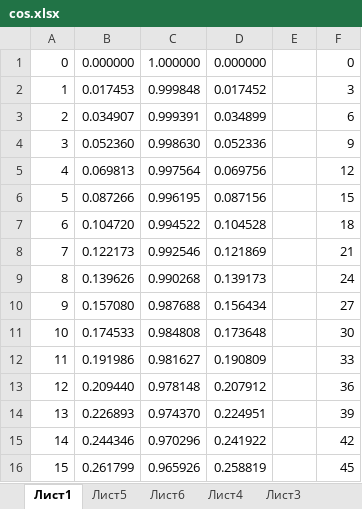
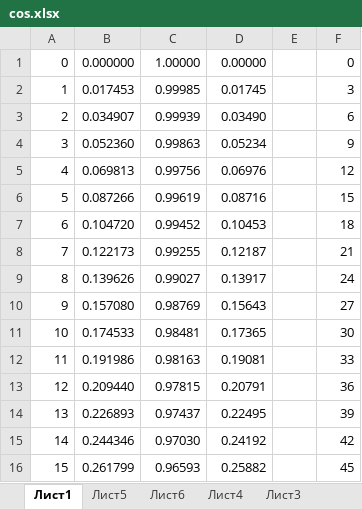
Before and after one commit to albertkovach/Stuff, an Excel workbook: st7735/cos.xlsx, sheet Лист1, drawn as a sheet; only a part is shown; values as stored, in another font and other column widths than the file's, no borders; the diff covers the shown part only; the diff names each change by its address in the sheet, - before the commit and + after, or states it on an @@ line.

```diff
--- a/st7735/cos.xlsx (sheet Лист1)
+++ b/st7735/cos.xlsx (sheet Лист1)
-C1: 1.000000
+C1: 1.00000
-D1: 0.000000
+D1: 0.00000
-C2: 0.999848
+C2: 0.99985
-D2: 0.017452
+D2: 0.01745
-C3: 0.999391
+C3: 0.99939
-D3: 0.034899
+D3: 0.03490
-C4: 0.998630
+C4: 0.99863
-D4: 0.052336
+D4: 0.05234
-C5: 0.997564
+C5: 0.99756
-D5: 0.069756
+D5: 0.06976
-C6: 0.996195
+C6: 0.99619
-D6: 0.087156
+D6: 0.08716
-C7: 0.994522
+C7: 0.99452
-D7: 0.104528
+D7: 0.10453
-C8: 0.992546
+C8: 0.99255
-D8: 0.121869
+D8: 0.12187
-C9: 0.990268
+C9: 0.99027
-D9: 0.139173
+D9: 0.13917
-C10: 0.987688
+C10: 0.98769
-D10: 0.156434
+D10: 0.15643
-C11: 0.984808
+C11: 0.98481
-D11: 0.173648
+D11: 0.17365
-C12: 0.981627
+C12: 0.98163
-D12: 0.190809
+D12: 0.19081
-C13: 0.978148
+C13: 0.97815
-D13: 0.207912
+D13: 0.20791
-C14: 0.974370
+C14: 0.97437
-D14: 0.224951
+D14: 0.22495
-C15: 0.970296
+C15: 0.97030
-D15: 0.241922
+D15: 0.24192
-C16: 0.965926
+C16: 0.96593
-D16: 0.258819
+D16: 0.25882
```
Also changed, not shown: 690 edited cells elsewhere in this sheet, 1 other file.
